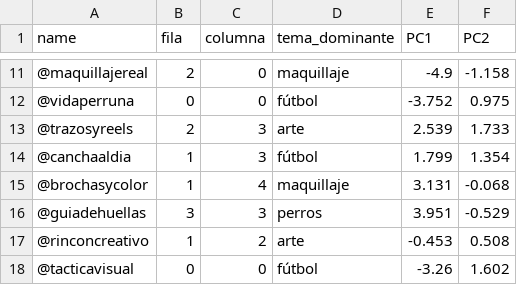
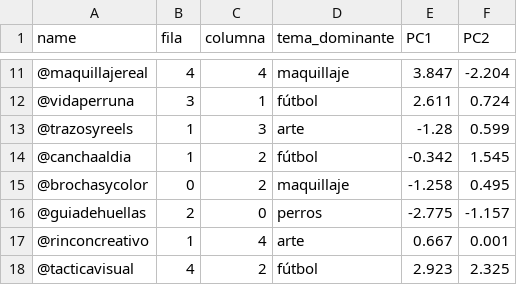
Before and after one commit to AgusBrunero/SIA-Grupo-8, a CSV file: TP4/resultados/kohonen/asignaciones.csv, drawn as a sheet; only a part is shown, gaps mark what is left out; the diff covers the shown part only.

```diff
--- a/TP4/resultados/kohonen/asignaciones.csv
+++ b/TP4/resultados/kohonen/asignaciones.csv
@@ -11,8 +11,8 @@ name,fila,columna,tema_dominante,PC1,PC2
-@maquillajereal,2,0,maquillaje,-4.9,-1.158
-@vidaperruna,0,0,fútbol,-3.752,0.975
-@trazosyreels,2,3,arte,2.539,1.733
-@canchaaldia,1,3,fútbol,1.799,1.354
-@brochasycolor,1,4,maquillaje,3.131,-0.068
-@guiadehuellas,3,3,perros,3.951,-0.529
-@rinconcreativo,1,2,arte,-0.453,0.508
-@tacticavisual,0,0,fútbol,-3.26,1.602
+@maquillajereal,4,4,maquillaje,3.847,-2.204
+@vidaperruna,3,1,fútbol,2.611,0.724
+@trazosyreels,1,3,arte,-1.28,0.599
+@canchaaldia,1,2,fútbol,-0.342,1.545
+@brochasycolor,0,2,maquillaje,-1.258,0.495
+@guiadehuellas,2,0,perros,-2.775,-1.157
+@rinconcreativo,1,4,arte,0.667,0.001
+@tacticavisual,4,2,fútbol,2.923,2.325
```
Also changed, not shown: 146 edited cells elsewhere in this file, TP4/resultados/kohonen/barridos.csv, TP4/resultados/kohonen/perfiles_neuronas.csv, 16 other files.
